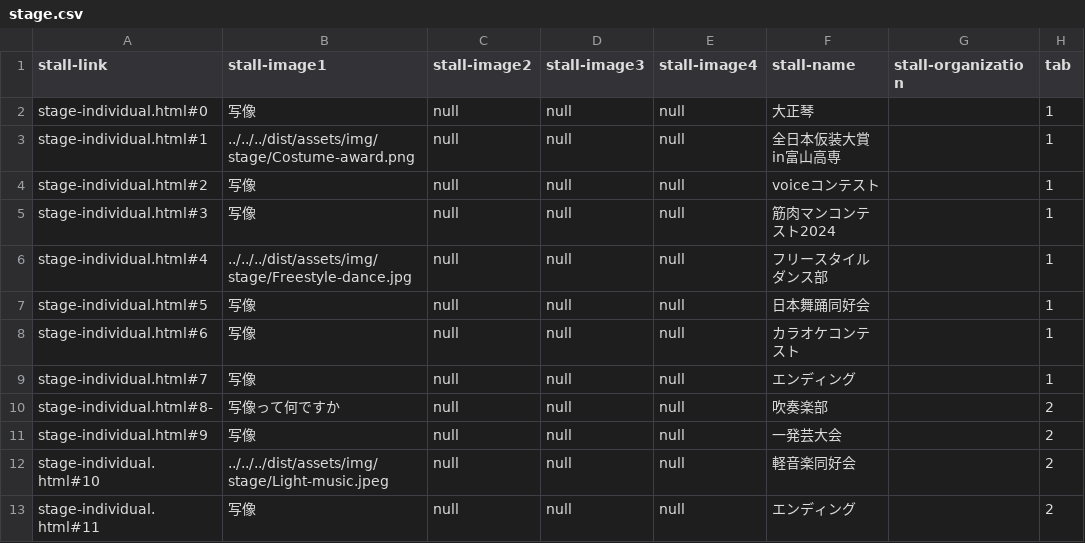
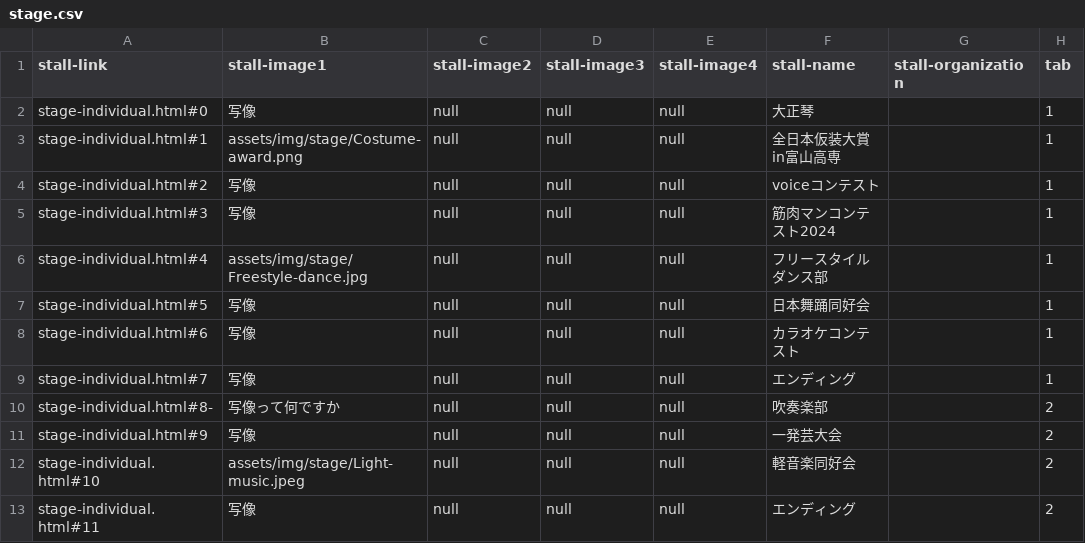
Before and after one commit to kyoutarou-com/hokutosai, a CSV file: src/assets/config/stage.csv, drawn as a sheet; only a part is shown; the diff names each change by its address in the sheet, - before the commit and + after, or states it on an @@ line.

```diff
--- a/src/assets/config/stage.csv
+++ b/src/assets/config/stage.csv
-B3 (stall-image1): ../../../dist/assets/img/stage/Costume-award.png
+B3 (stall-image1): assets/img/stage/Costume-award.png
-B6 (stall-image1): ../../../dist/assets/img/stage/Freestyle-dance.jpg
+B6 (stall-image1): assets/img/stage/Freestyle-dance.jpg
-B12 (stall-image1): ../../../dist/assets/img/stage/Light-music.jpeg
+B12 (stall-image1): assets/img/stage/Light-music.jpeg
```
Also changed, not shown: 4 other files.
